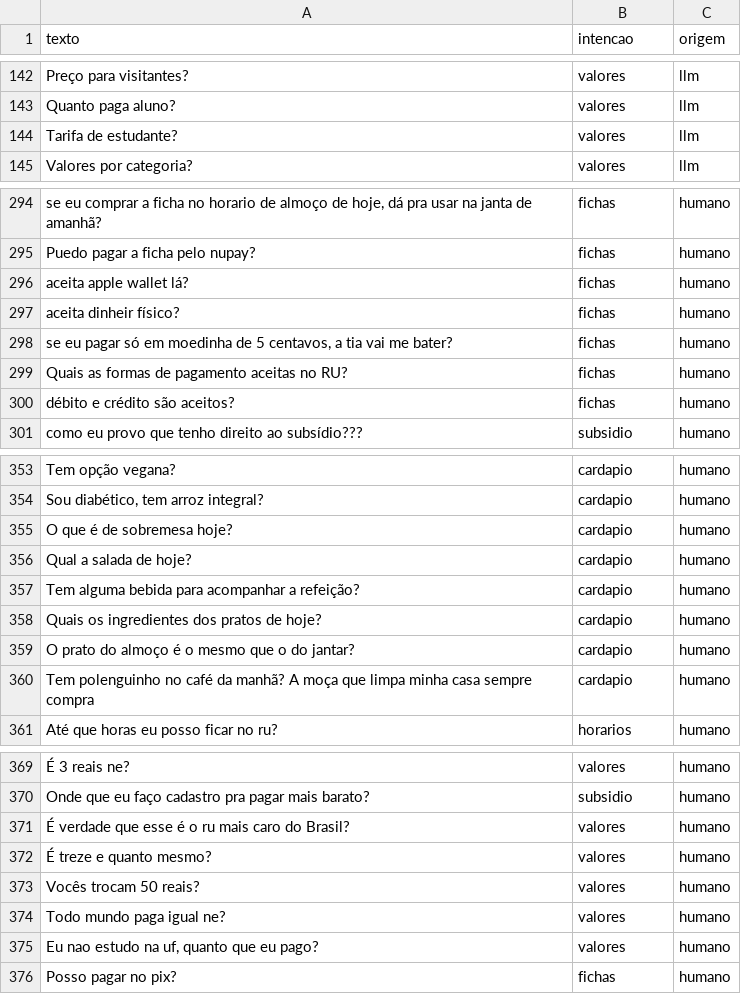
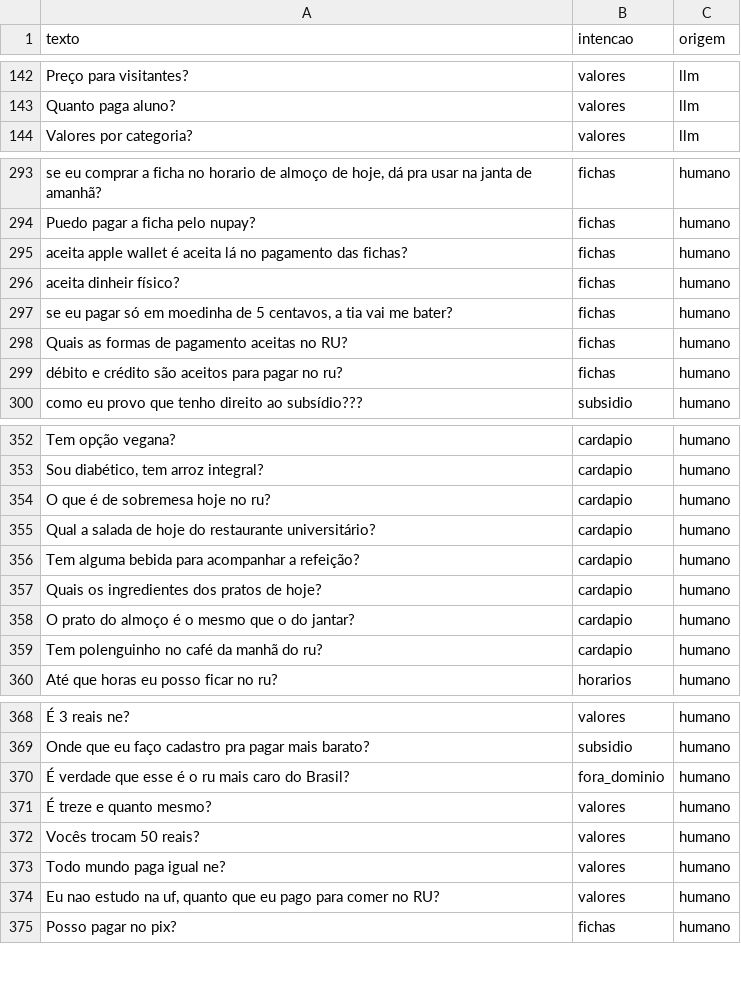
Before and after one commit to bmnogueira-ufms/IA-2026-02-TP-Chatbot, a CSV file: dados/treino.csv, drawn as a sheet; only a part is shown, gaps mark what is left out; removed rows and columns are numbered as before the commit, all else as after; the diff covers the shown part only; the diff names each change by its address in the sheet, - before the commit and + after, or states it on an @@ line.

```diff
--- a/dados/treino.csv
+++ b/dados/treino.csv
-row 144: Tarifa de estudante? | valores | llm
-A295 (texto): aceita apple wallet lá?
+A295 (texto): aceita apple wallet é aceita lá no pagamento das fichas?
-A299 (texto): débito e crédito são aceitos?
+A299 (texto): débito e crédito são aceitos para pagar no ru?
-A354 (texto): O que é de sobremesa hoje?
+A354 (texto): O que é de sobremesa hoje no ru?
-A355 (texto): Qual a salada de hoje?
+A355 (texto): Qual a salada de hoje do restaurante universitário?
-A359 (texto): …café da manhã? A moça que limpa minha casa sempre compra
+A359 (texto): …café da manhã do ru?
-B370 (intencao): valores
+B370 (intencao): fora_dominio
-A374 (texto): …que eu pago?
+A374 (texto): …que eu pago para comer no RU?
```
Also changed, not shown: 28 added rows, 9 removed rows and 14 edited cells elsewhere in this file.
